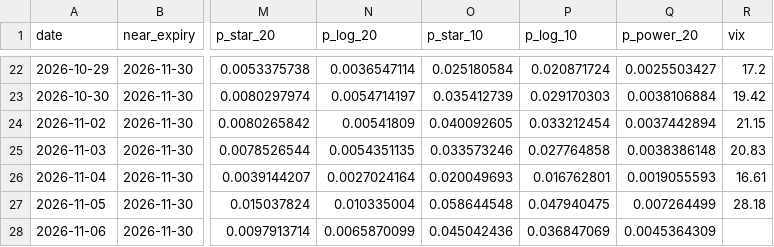
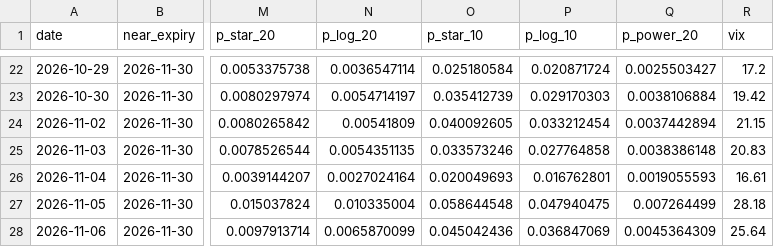
Before and after one commit to zhenqili2004/svix-crash-monitor, a CSV file: svix_monitor_history.csv, drawn as a sheet; only a part is shown, gaps mark what is left out; the diff names each change by its address in the sheet, - before the commit and + after, or states it on an @@ line.

```diff
--- a/svix_monitor_history.csv
+++ b/svix_monitor_history.csv
-R28 (vix): (empty)
+R28 (vix): 25.64
```
